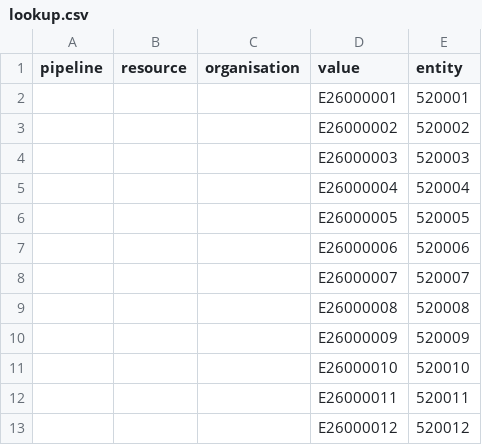
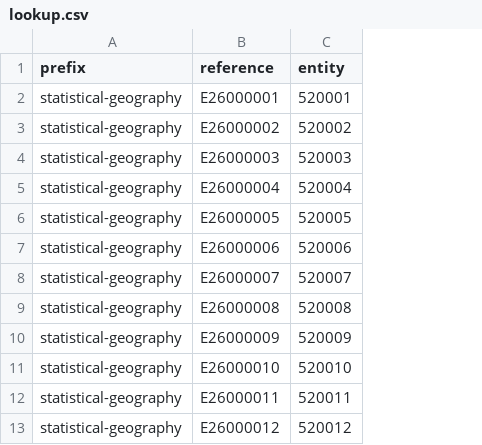
Before and after one commit to digital-land/national-park-boundary-collection, a CSV file: pipeline/lookup.csv, drawn as a sheet; removed rows and columns are numbered as before the commit, all else as after; the diff names each change by its address in the sheet, - before the commit and + after, or states it on an @@ line.

Commit message:
Migrated pipeline

```diff
--- a/pipeline/lookup.csv
+++ b/pipeline/lookup.csv
-column A (pipeline), empty
-column B (resource), empty
-column C (organisation), empty
+column A (prefix), rows 2-13: all statistical-geography
-B1: value
+B1: reference
```
Also changed, not shown: 1 other file.
